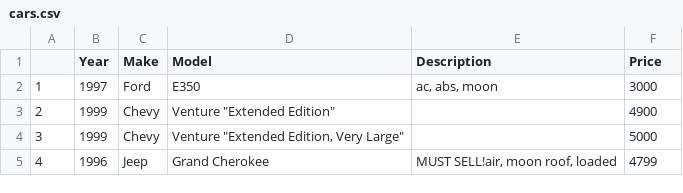
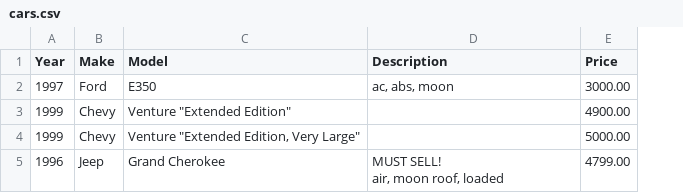
Before and after one commit to fifthsunsets/st2195_assignment_2, a CSV file: r_csv/cars.csv, drawn as a sheet; removed rows and columns are numbered as before the commit, all else as after; ↵ is a line break in a cell; the diff names each change by its address in the sheet, - before the commit and + after, or states it on an @@ line.

```diff
--- a/r_csv/cars.csv
+++ b/r_csv/cars.csv
-column A, rows 2-5: 1 | 2 | 3 | 4
-E2 (Price): 3000
+E2 (Price): 3000.00
-E3 (Price): 4900
+E3 (Price): 4900.00
-E4 (Price): 5000
+E4 (Price): 5000.00
-D5 (Description): MUST SELL!air, moon roof, loaded
+D5 (Description): MUST SELL! ↵ air, moon roof, loaded
-E5 (Price): 4799
+E5 (Price): 4799.00
```
Also changed, not shown: 1 other file.
